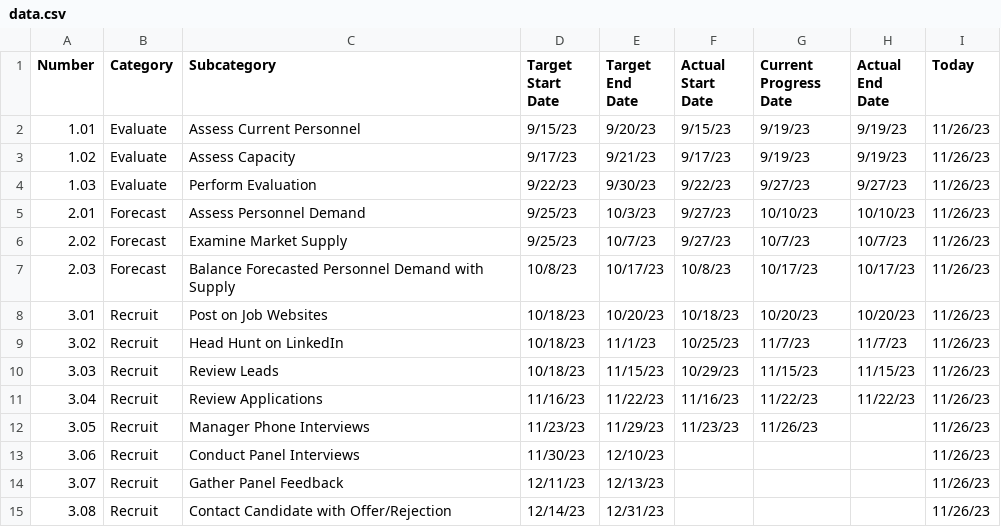
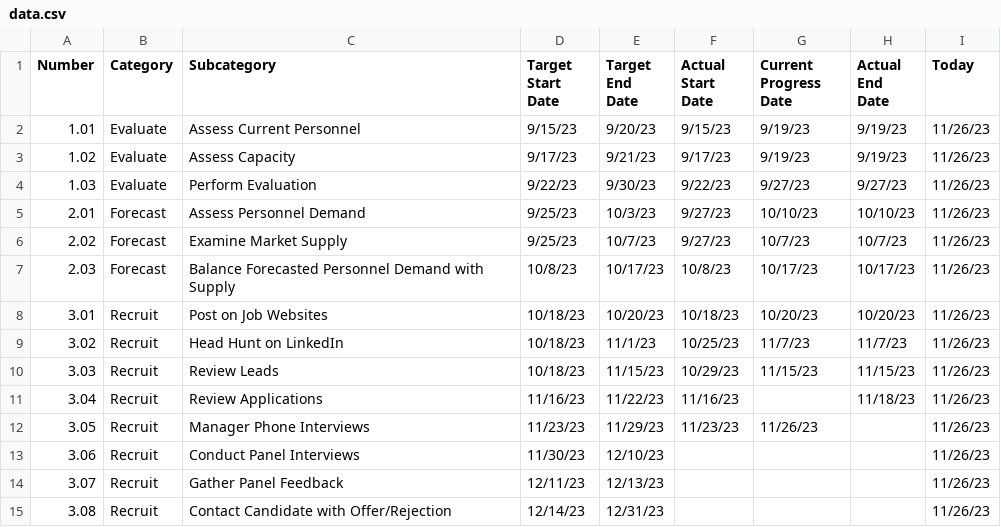
Before and after one commit to Giammaria/PublicFiles, a CSV file: pbi/POC/20230930_Hierarchical_Bullet_Gantt/data/data.csv, drawn as a sheet.

Commit message:
Update data.csv

```diff
--- a/pbi/POC/20230930_Hierarchical_Bullet_Gantt/data/data.csv
+++ b/pbi/POC/20230930_Hierarchical_Bullet_Gantt/data/data.csv
@@ -10,3 +10,3 @@
 3.03,Recruit,Review Leads,10/18/23,11/15/23,10/29/23,11/15/23,11/15/23,11/26/23
-3.04,Recruit,Review Applications,11/16/23,11/22/23,11/16/23,11/22/23,11/22/23,11/26/23
+3.04,Recruit,Review Applications,11/16/23,11/22/23,11/16/23,,11/18/23,11/26/23
 3.05,Recruit,Manager Phone Interviews,11/23/23,11/29/23,11/23/23,11/26/23,,11/26/23
```
